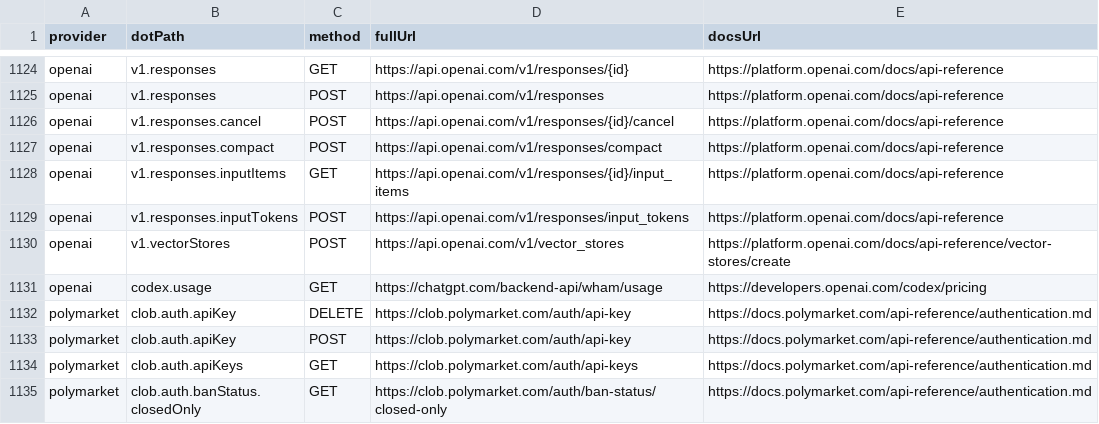
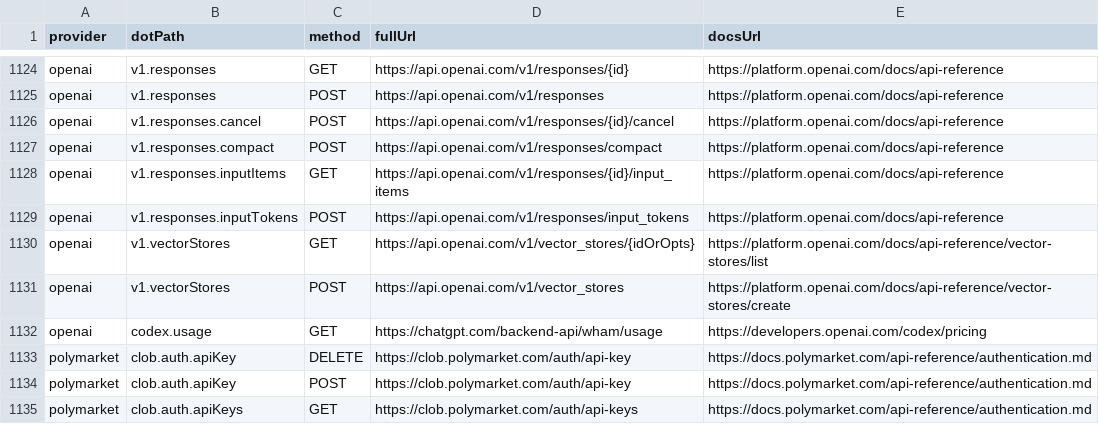
Before and after one commit to justintanner/apicity, a TSV file: scripts/endpoint-docs.tsv, drawn as a sheet; only a part is shown, gaps mark what is left out; the shorter side is filled out with more unchanged rows; the diff names each change by its address in the sheet, - before the commit and + after, or states it on an @@ line.

Commit message:
feat(openai): add vector stores list and retrieve endpoints (ac-e0c5gf)

```diff
--- a/scripts/endpoint-docs.tsv
+++ b/scripts/endpoint-docs.tsv
+row 1130: openai | v1.vectorStores | GET | https://api.openai.com/v1/vector_stores/{idOrOpts} | https://platform.openai.com/docs/api-reference/vector-stores/list
```
Also changed, not shown: scripts/endpoint-cost-tiers.tsv, 8 other files.
